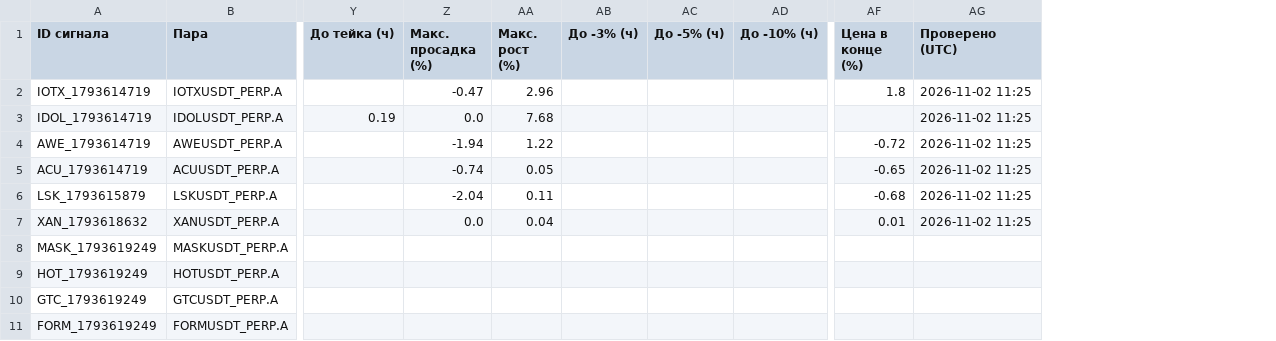
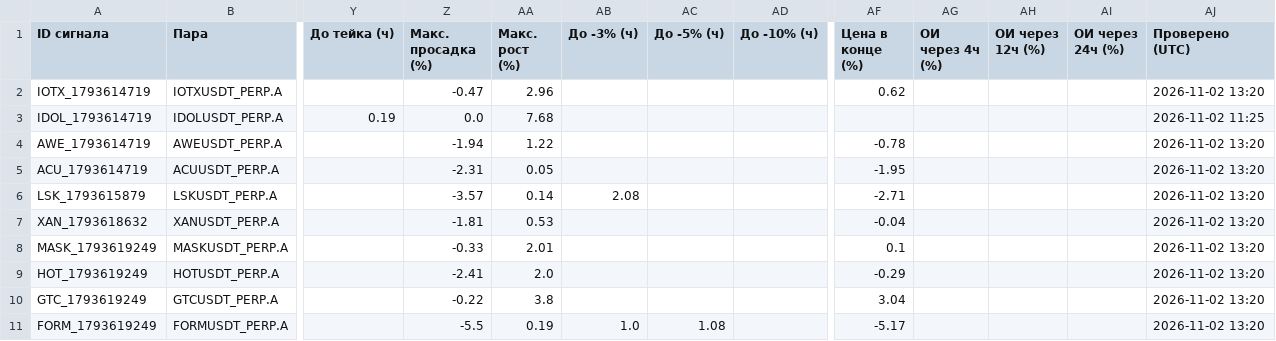
Before and after one commit to HelaPataki/crypto-bot, a CSV file: signals.csv, drawn as a sheet; only a part is shown, gaps mark what is left out; addresses are those after the commit; the diff covers the shown part only; the diff names each change by its address in the sheet, - before the commit and + after, or states it on an @@ line.

```diff
--- a/signals.csv
+++ b/signals.csv
+column AG (ОИ через 4ч (%)), empty
+column AH (ОИ через 12ч (%)), empty
+column AI (ОИ через 24ч (%)), empty
-AF2 (Цена в конце (%)): 1.8
+AF2 (Цена в конце (%)): 0.62
-AJ2 (Проверено (UTC)): 2026-11-02 11:25
+AJ2 (Проверено (UTC)): 2026-11-02 13:20
-AF4 (Цена в конце (%)): -0.72
+AF4 (Цена в конце (%)): -0.78
-AJ4:AJ7 (Проверено (UTC)): 2026-11-02 11:25
+AJ4:AJ7 (Проверено (UTC)): 2026-11-02 13:20
-Z5 (Макс. просадка (%)): -0.74
+Z5 (Макс. просадка (%)): -2.31
-AF5 (Цена в конце (%)): -0.65
+AF5 (Цена в конце (%)): -1.95
-Z6 (Макс. просадка (%)): -2.04
+Z6 (Макс. просадка (%)): -3.57
-AA6 (Макс. рост (%)): 0.11
+AA6 (Макс. рост (%)): 0.14
-AB6 (До -3% (ч)): (empty)
+AB6 (До -3% (ч)): 2.08
-AF6 (Цена в конце (%)): -0.68
+AF6 (Цена в конце (%)): -2.71
-Z7 (Макс. просадка (%)): 0.0
+Z7 (Макс. просадка (%)): -1.81
-AA7 (Макс. рост (%)): 0.04
+AA7 (Макс. рост (%)): 0.53
-AF7 (Цена в конце (%)): 0.01
+AF7 (Цена в конце (%)): -0.04
-Z8 (Макс. просадка (%)): (empty)
+Z8 (Макс. просадка (%)): -0.33
-AA8 (Макс. рост (%)): (empty)
+AA8 (Макс. рост (%)): 2.01
-AF8 (Цена в конце (%)): (empty)
+AF8 (Цена в конце (%)): 0.1
-AJ8:AJ11 (Проверено (UTC)): (empty)
+AJ8:AJ11 (Проверено (UTC)): 2026-11-02 13:20
-Z9 (Макс. просадка (%)): (empty)
+Z9 (Макс. просадка (%)): -2.41
-AA9 (Макс. рост (%)): (empty)
+AA9 (Макс. рост (%)): 2.0
-AF9 (Цена в конце (%)): (empty)
+AF9 (Цена в конце (%)): -0.29
-Z10 (Макс. просадка (%)): (empty)
+Z10 (Макс. просадка (%)): -0.22
-AA10 (Макс. рост (%)): (empty)
+AA10 (Макс. рост (%)): 3.8
-AF10 (Цена в конце (%)): (empty)
+AF10 (Цена в конце (%)): 3.04
-Z11 (Макс. просадка (%)): (empty)
+Z11 (Макс. просадка (%)): -5.5
-AA11 (Макс. рост (%)): (empty)
+AA11 (Макс. рост (%)): 0.19
-AB11 (До -3% (ч)): (empty)
+AB11 (До -3% (ч)): 1.0
-AC11 (До -5% (ч)): (empty)
+AC11 (До -5% (ч)): 1.08
-AF11 (Цена в конце (%)): (empty)
+AF11 (Цена в конце (%)): -5.17
```
Also changed, not shown: 43 edited cells elsewhere in this file.
